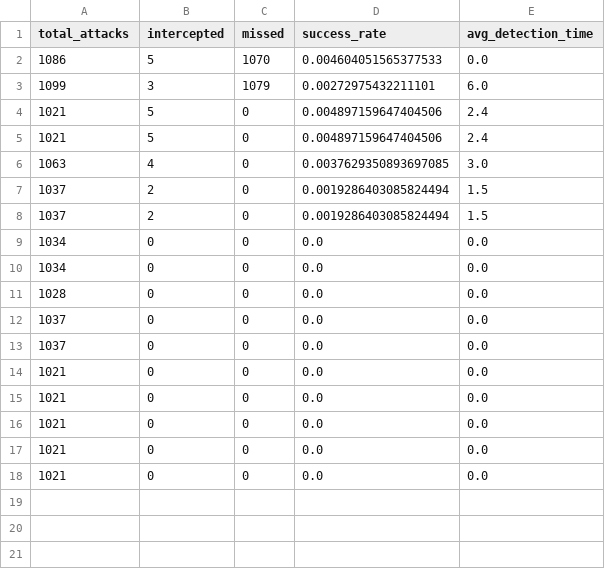
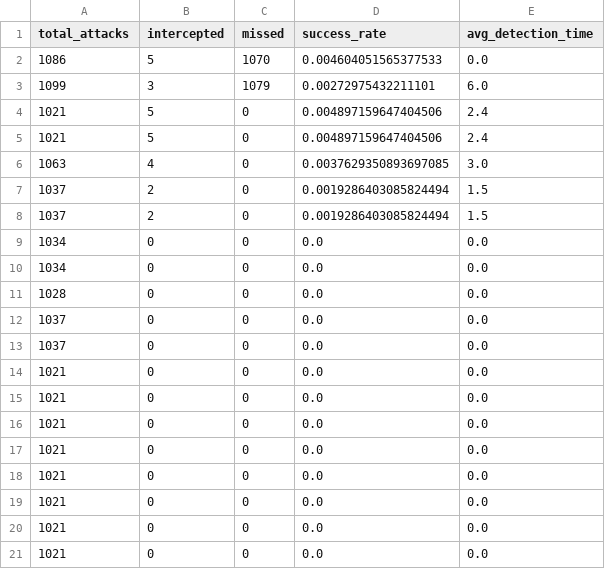
Before and after one commit to ElitsaVenchova/Multi-robot.Patrol.System, a CSV file: Java sim/outputs/results/simulation_results.csv, drawn as a sheet.

Commit message:
Movement and charging are fixed. TODO: attack detection

```diff
--- a/Java sim/outputs/results/simulation_results.csv
+++ b/Java sim/outputs/results/simulation_results.csv
@@ -18 +18,4 @@ total_attacks,intercepted,missed,success_rate,avg_detection_time
 1021,0,0,0.0,0.0
+1021,0,0,0.0,0.0
+1021,0,0,0.0,0.0
+1021,0,0,0.0,0.0
```
Also changed, not shown: 4 other files.
